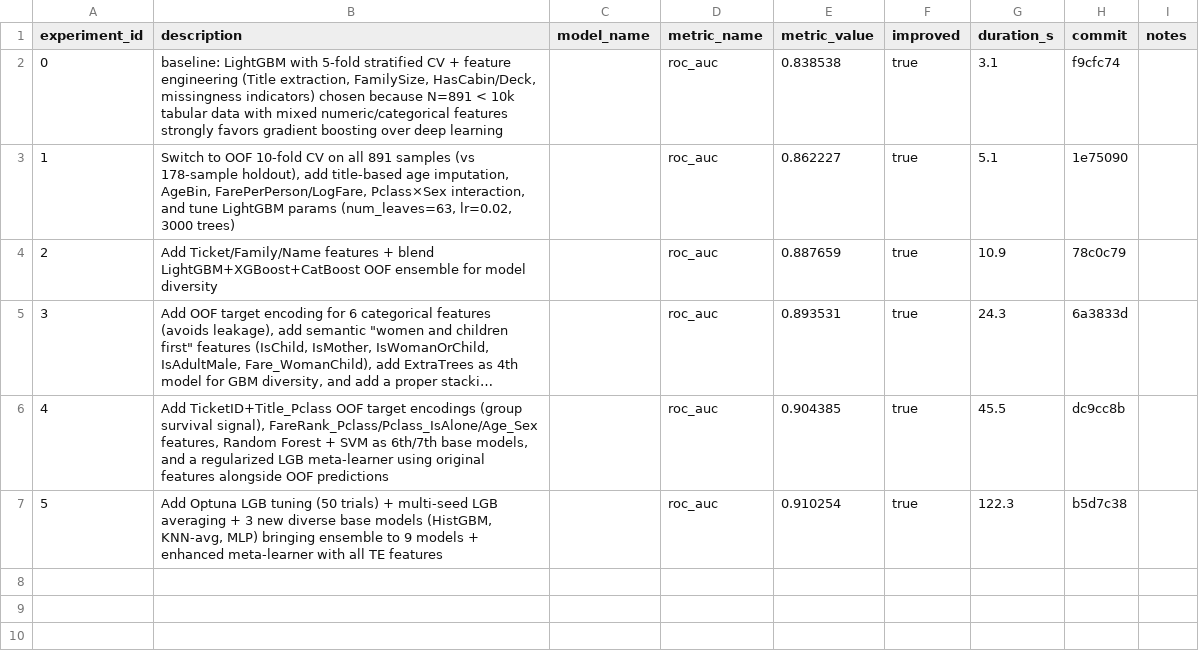
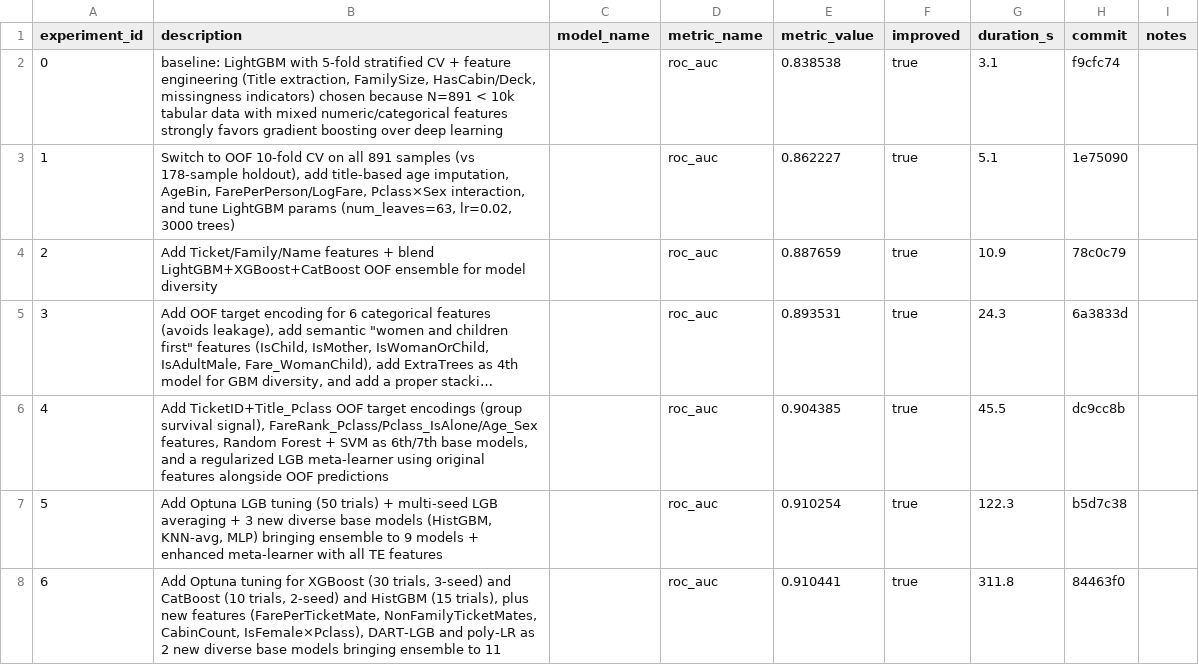
Before and after one commit to unionai-oss/autoresearch-experiments, a CSV file: titanic-lgbm-binary-20260714-1333/progress.csv, drawn as a sheet; long unchanged cells end in ….

```diff
--- a/titanic-lgbm-binary-20260714-1333/progress.csv
+++ b/titanic-lgbm-binary-20260714-1333/progress.csv
@@ -7 +7,2 @@ experiment_id,description,model_name,metric_name,metric_value,improved,duration_
 5,"Add Optuna LGB tuning (50 trials) + multi-seed LGB averaging + 3 new diverse base models (HistGBM, KNN-avg, MLP) bringing ensemble to 9 models + enhanced meta-learner with all TE features",,roc_auc,0.910254,true,122.3,b5d7c38,
+6,"Add Optuna tuning for XGBoost (30 trials, 3-seed) and CatBoost (10 trials, 2-seed) and HistGBM (15 trials), plus new features (FarePerTicketMate, NonFamilyTicketMates, CabinCount, IsFemale×Pclass), DART-LGB and poly-LR as 2 new diverse base models bringing ensemble to 11",,roc_auc,0.910441,true,311.8,84463f0,
```
Also changed, not shown: 2 other files.
